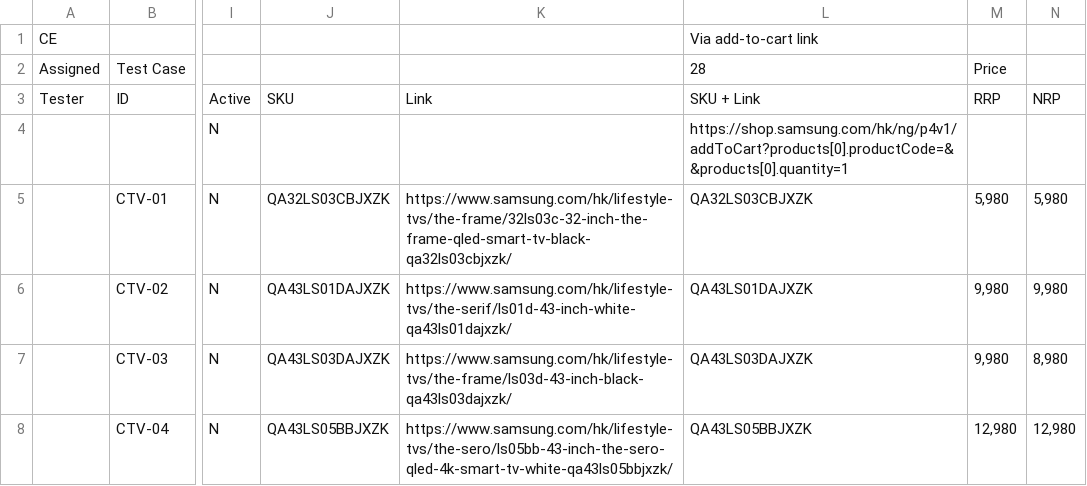
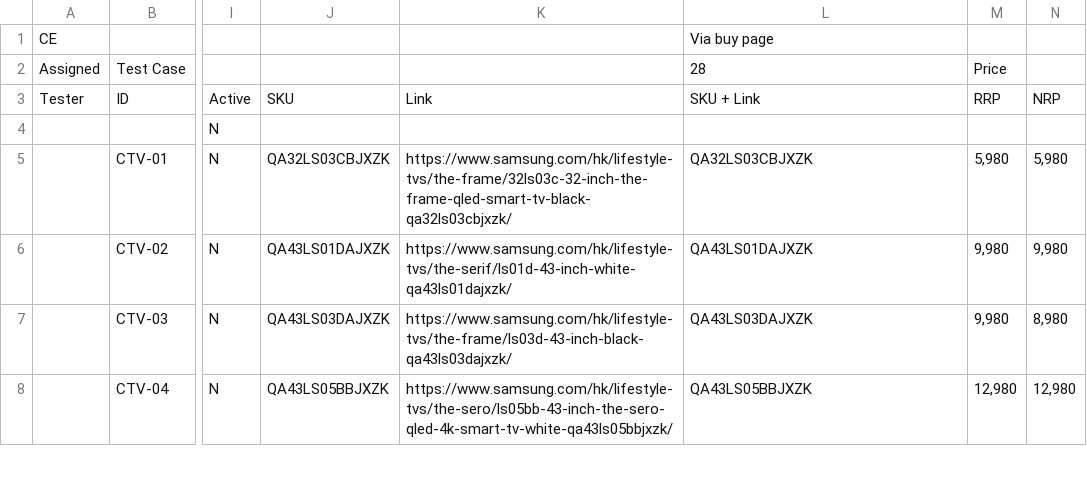
Before and after one commit to raymondwoocheil/CheilSEHKQA, a CSV file: datasources/TestCaseCE.csv, drawn as a sheet; only a part is shown, gaps mark what is left out; the diff covers the shown part only; the diff names each change by its address in the sheet, - before the commit and + after, or states it on an @@ line.

```diff
--- a/datasources/TestCaseCE.csv
+++ b/datasources/TestCaseCE.csv
-L1: Via add-to-cart link
+L1: Via buy page
-L4: https://shop.samsung.com/hk/ng/p4v1/addToCart?products[0].productCode=&&products[0].quantity=1
+L4: (empty)
```
Also changed, not shown: 27 edited cells elsewhere in this file, datasources/TestCaseMX.csv.
